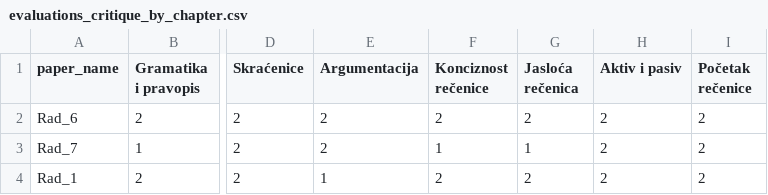
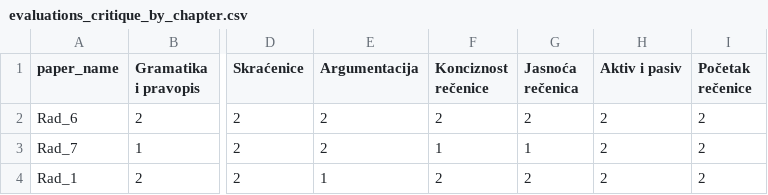
Before and after one commit to teodor-sakal-franciskovic/serbian-llm-academic-writing-evaluation, a CSV file: results/evaluations_critique_by_chapter.csv, drawn as a sheet; only a part is shown, gaps mark what is left out; the diff names each change by its address in the sheet, - before the commit and + after, or states it on an @@ line.

```diff
--- a/results/evaluations_critique_by_chapter.csv
+++ b/results/evaluations_critique_by_chapter.csv
-G1: Jasloća rečenica
+G1: Jasnoća rečenica
```
Also changed, not shown: main_grader_final.csv, results/evaluations_deliberative.csv, 8 other files.
